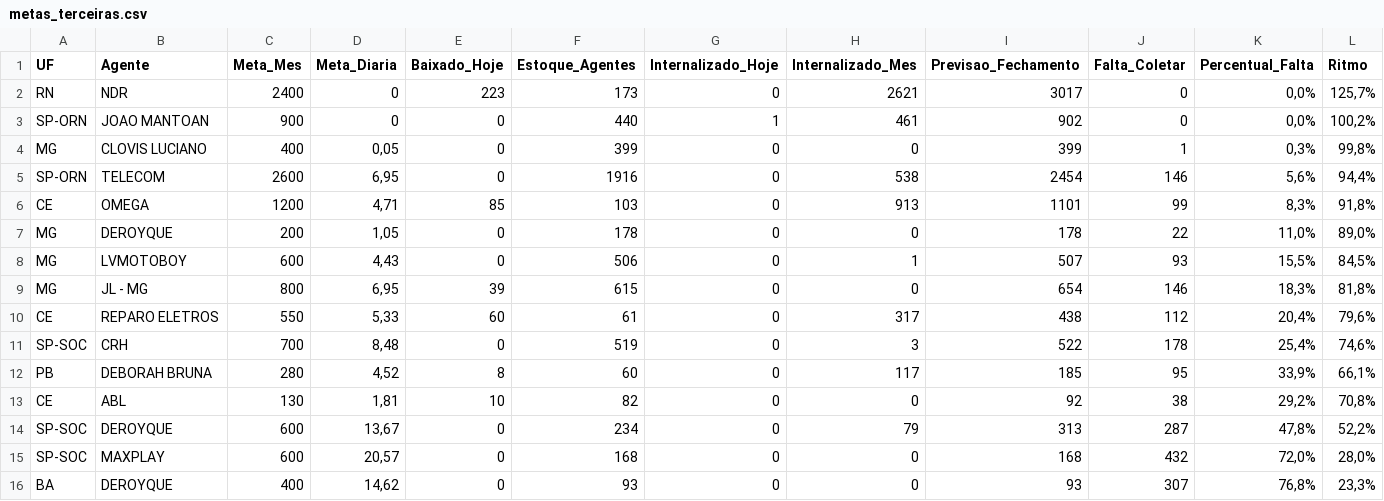
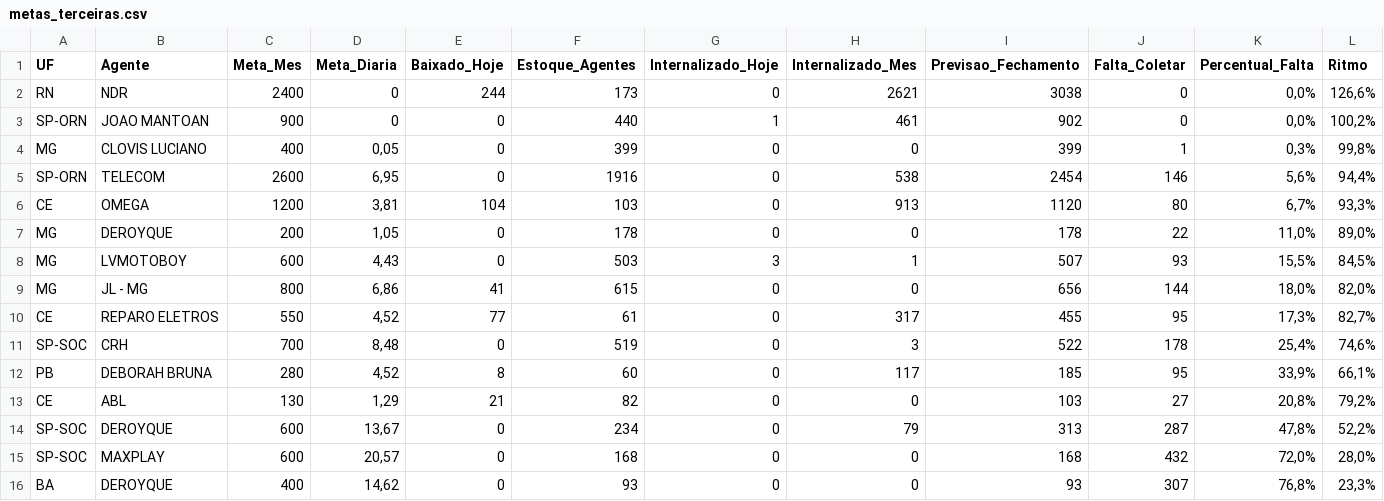
Before and after one commit to igorsilva0584-png/Operacional_LogRev, a CSV file: data/metas_terceiras.csv, drawn as a sheet; only a part is shown; the diff names each change by its address in the sheet, - before the commit and + after, or states it on an @@ line.

```diff
--- a/data/metas_terceiras.csv
+++ b/data/metas_terceiras.csv
-E2 (Baixado_Hoje): 223
+E2 (Baixado_Hoje): 244
-I2 (Previsao_Fechamento): 3017
+I2 (Previsao_Fechamento): 3038
-L2 (Ritmo): 125,7%
+L2 (Ritmo): 126,6%
-D6 (Meta_Diaria): 4,71
+D6 (Meta_Diaria): 3,81
-E6 (Baixado_Hoje): 85
+E6 (Baixado_Hoje): 104
-I6 (Previsao_Fechamento): 1101
+I6 (Previsao_Fechamento): 1120
-J6 (Falta_Coletar): 99
+J6 (Falta_Coletar): 80
-K6 (Percentual_Falta): 8,3%
+K6 (Percentual_Falta): 6,7%
-L6 (Ritmo): 91,8%
+L6 (Ritmo): 93,3%
-F8 (Estoque_Agentes): 506
+F8 (Estoque_Agentes): 503
-G8 (Internalizado_Hoje): 0
+G8 (Internalizado_Hoje): 3
-D9 (Meta_Diaria): 6,95
+D9 (Meta_Diaria): 6,86
-E9 (Baixado_Hoje): 39
+E9 (Baixado_Hoje): 41
-I9 (Previsao_Fechamento): 654
+I9 (Previsao_Fechamento): 656
-J9 (Falta_Coletar): 146
+J9 (Falta_Coletar): 144
-K9 (Percentual_Falta): 18,3%
+K9 (Percentual_Falta): 18,0%
-L9 (Ritmo): 81,8%
+L9 (Ritmo): 82,0%
-D10 (Meta_Diaria): 5,33
+D10 (Meta_Diaria): 4,52
-E10 (Baixado_Hoje): 60
+E10 (Baixado_Hoje): 77
-I10 (Previsao_Fechamento): 438
+I10 (Previsao_Fechamento): 455
-J10 (Falta_Coletar): 112
+J10 (Falta_Coletar): 95
-K10 (Percentual_Falta): 20,4%
+K10 (Percentual_Falta): 17,3%
-L10 (Ritmo): 79,6%
+L10 (Ritmo): 82,7%
-D13 (Meta_Diaria): 1,81
+D13 (Meta_Diaria): 1,29
-E13 (Baixado_Hoje): 10
+E13 (Baixado_Hoje): 21
-I13 (Previsao_Fechamento): 92
+I13 (Previsao_Fechamento): 103
-J13 (Falta_Coletar): 38
+J13 (Falta_Coletar): 27
-K13 (Percentual_Falta): 29,2%
+K13 (Percentual_Falta): 20,8%
-L13 (Ritmo): 70,8%
+L13 (Ritmo): 79,2%
```
Also changed, not shown: data/internalizados.csv, 1 other file.
